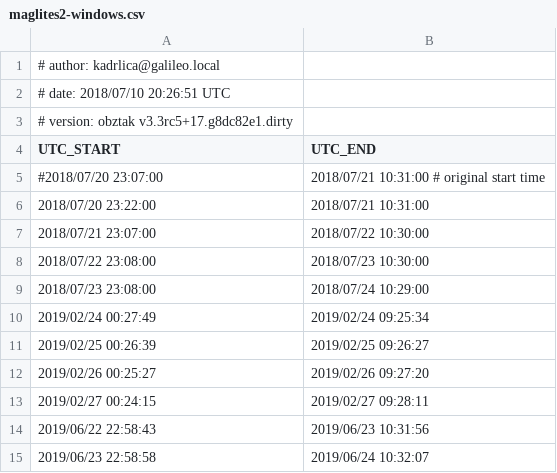
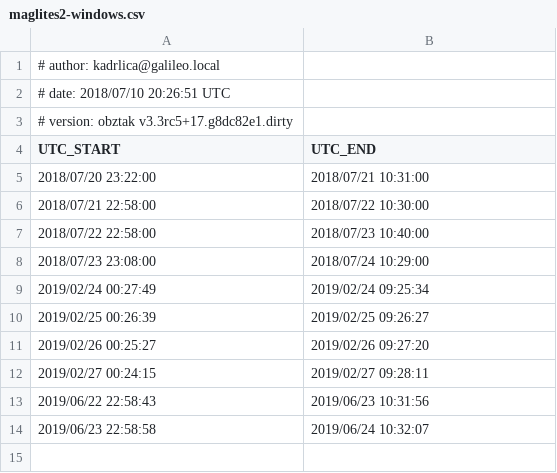
Before and after one commit to kadrlica/obztak, a CSV file: obztak/data/maglites2-windows.csv, drawn as a sheet.

Commit message:
Updating nightsum plotting and maglites2 scheduling

```diff
--- a/obztak/data/maglites2-windows.csv
+++ b/obztak/data/maglites2-windows.csv
@@ -4,6 +4,5 @@
 UTC_START,UTC_END
-#2018/07/20 23:07:00,2018/07/21 10:31:00 # original start time
 2018/07/20 23:22:00,2018/07/21 10:31:00
-2018/07/21 23:07:00,2018/07/22 10:30:00
-2018/07/22 23:08:00,2018/07/23 10:30:00
+2018/07/21 22:58:00,2018/07/22 10:30:00
+2018/07/22 22:58:00,2018/07/23 10:40:00
 2018/07/23 23:08:00,2018/07/24 10:29:00
```
Also changed, not shown: obztak/data/maglites2-target-fields.csv, 7 other files.
